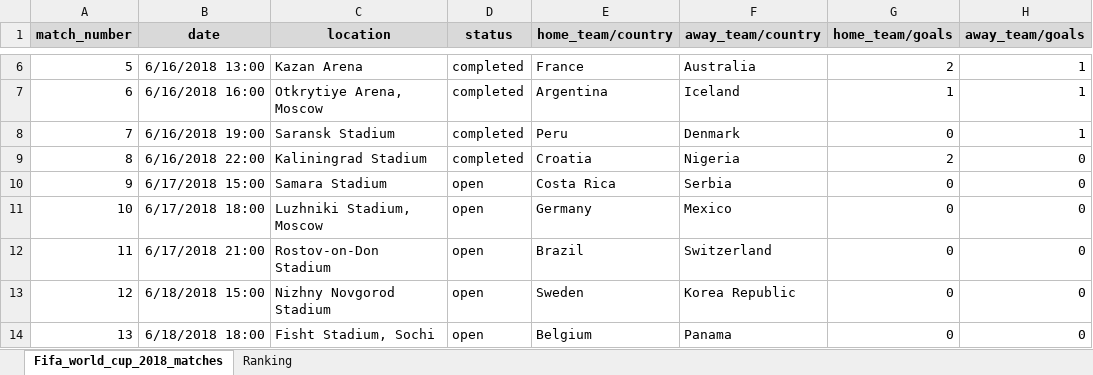
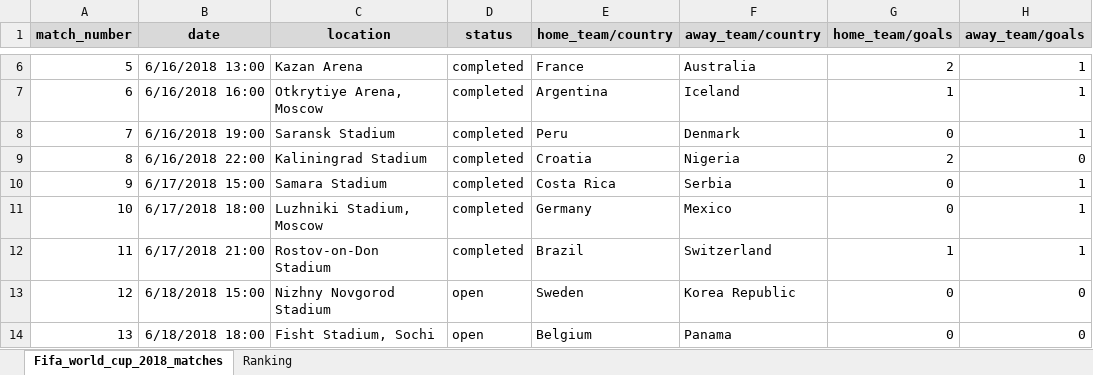
Before and after one commit to SertlAnalytics/PycharmProjects, an Excel workbook: Gaming/World_Cup_2018/Fifa_world_cup_2018_matches.xlsx, sheet Fifa_world_cup_2018_matches, drawn as a sheet; only a part is shown, gaps mark what is left out; values as stored, in another font and other column widths than the file's, no borders; the diff names each change by its address in the sheet, - before the commit and + after, or states it on an @@ line.

```diff
--- a/Gaming/World_Cup_2018/Fifa_world_cup_2018_matches.xlsx (sheet Fifa_world_cup_2018_matches)
+++ b/Gaming/World_Cup_2018/Fifa_world_cup_2018_matches.xlsx (sheet Fifa_world_cup_2018_matches)
-D10:D12 (status): open
+D10:D12 (status): completed
-H10:H12 (away_team/goals): 0
+H10:H12 (away_team/goals): 1
-G12 (home_team/goals): 0
+G12 (home_team/goals): 1
```
Also changed, not shown: 2 other files.
